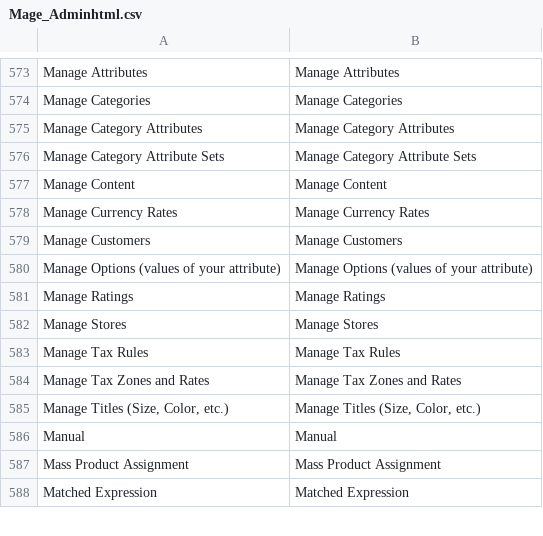
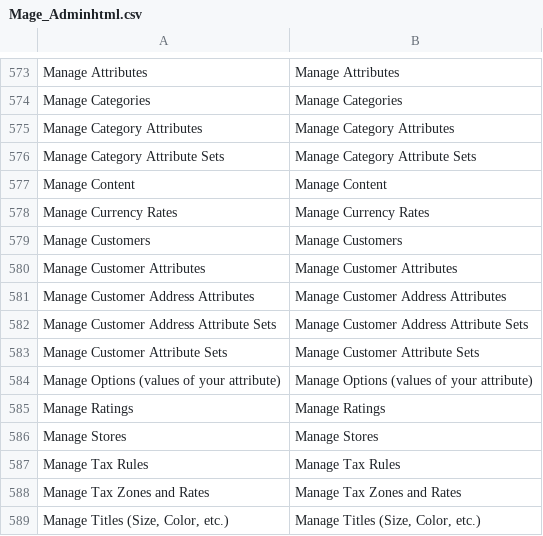
Before and after one commit to MahoCommerce/maho, a CSV file: app/locale/en_US/Mage_Adminhtml.csv, drawn as a sheet; only a part is shown, gaps mark what is left out; the shorter side is filled out with more unchanged rows; the diff names each change by its address in the sheet, - before the commit and + after, or states it on an @@ line.

Commit message:
Mage_Customer: Add EAV grids
Co-authored-by: Fabrizio Balliano <fabrizio.balliano@gmail.com>

```diff
--- a/app/locale/en_US/Mage_Adminhtml.csv
+++ b/app/locale/en_US/Mage_Adminhtml.csv
+row 580: Manage Customer Attributes | Manage Customer Attributes
+row 581: Manage Customer Address Attributes | Manage Customer Address Attributes
+row 582: Manage Customer Address Attribute Sets | Manage Customer Address Attribute Sets
+row 583: Manage Customer Attribute Sets | Manage Customer Attribute Sets
```
Also changed, not shown: 7 other files.
